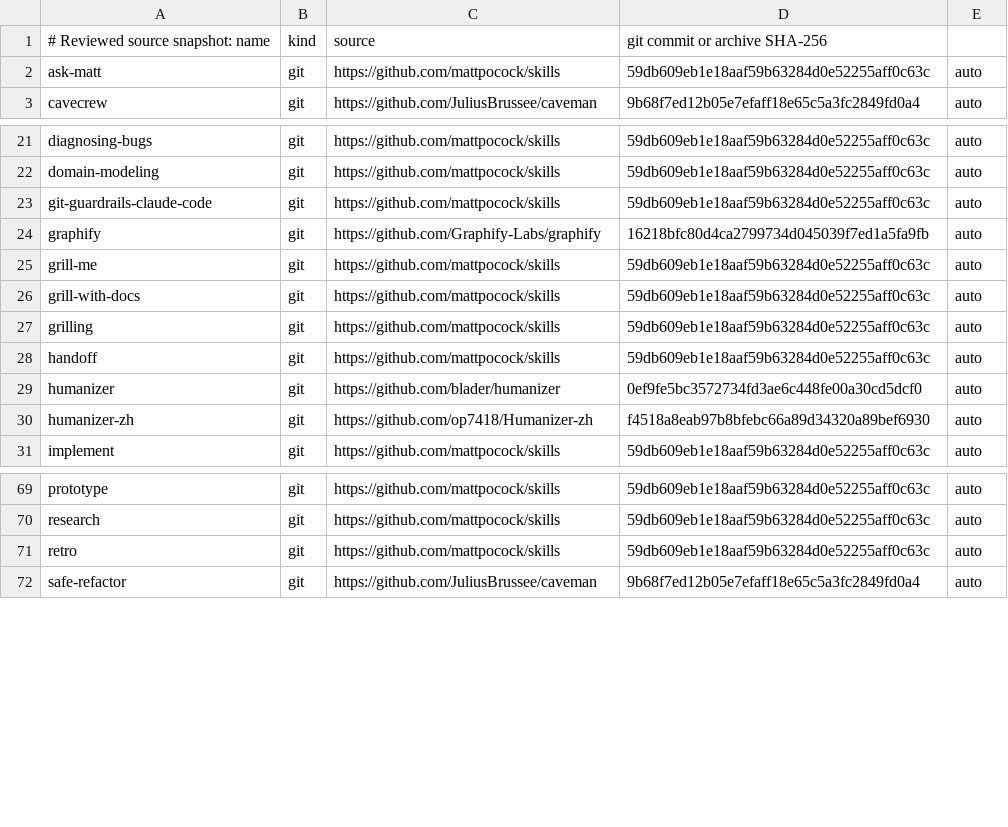
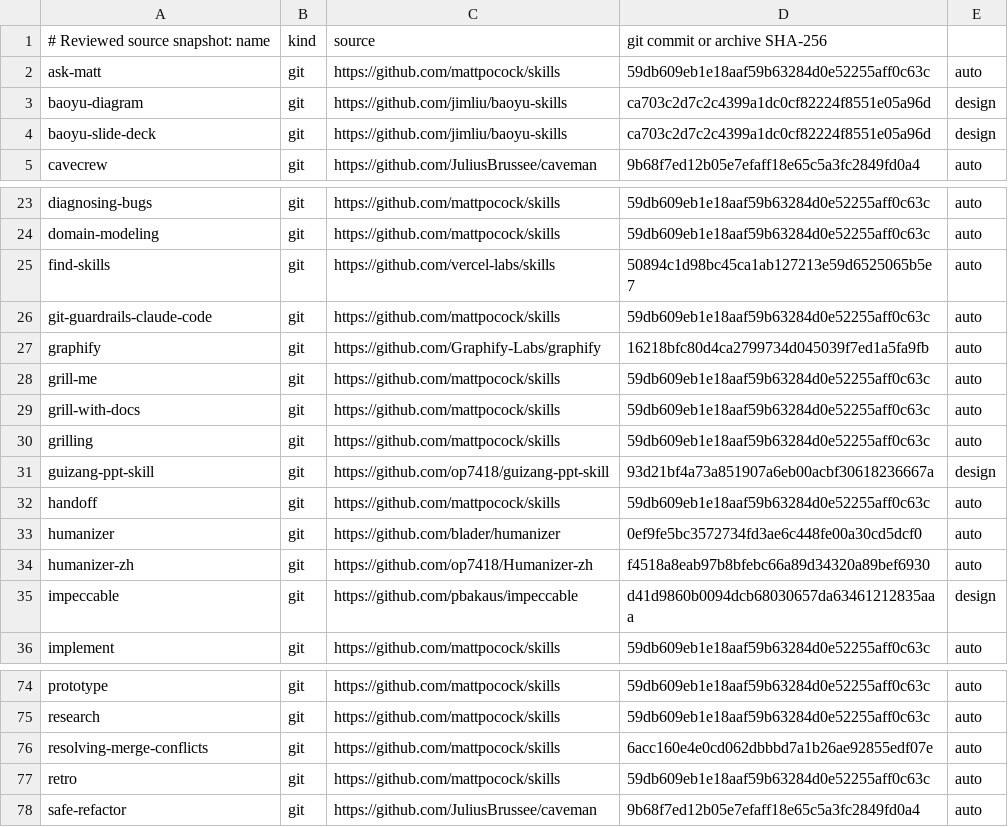
Before and after one commit to JoJoTsui/dotfiles, a TSV file: deployment/skills.lock.tsv, drawn as a sheet; only a part is shown, gaps mark what is left out.

Commit message:
[agents]: adopt the CLI-only skills and report lockfile drift
Add the six skills that existed only in the bunx skills record as catalog rows with reviewed upstream pins: the two baoyu skills, guizang-ppt-skill, impeccable, find-skills, and resolving-merge-conflicts. The repository catalog is now the only writer of a managed skill root.

Read ~/.agents/.skill-lock.json as device state: a dedicated report names every uncatalogued or disabled entry with its exact bunx skills remove command and exits non-zero on drift, while an apply and the pin check report without failing. The CLI lockfile is never written. The guizang layout keeps only the skill resources so repository files do not reach discovery.

```diff
--- a/deployment/skills.lock.tsv
+++ b/deployment/skills.lock.tsv
@@ -2,2 +2,4 @@
 ask-matt|git|https://github.com/mattpocock/skills|59db609eb1e18aaf59b63284d0e52255aff0c63c|auto
+baoyu-diagram|git|https://github.com/jimliu/baoyu-skills|ca703c2d7c2c4399a1dc0cf82224f8551e05a96d|design
+baoyu-slide-deck|git|https://github.com/jimliu/baoyu-skills|ca703c2d7c2c4399a1dc0cf82224f8551e05a96d|design
 cavecrew|git|https://github.com/JuliusBrussee/caveman|9b68f7ed12b05e7efaff18e65c5a3fc2849fd0a4|auto
@@ -22,2 +24,3 @@ diagnosing-bugs|git|https://github.com/mattpocock/skills|59db609eb1e18aaf59b6328
 domain-modeling|git|https://github.com/mattpocock/skills|59db609eb1e18aaf59b63284d0e52255aff0c63c|auto
+find-skills|git|https://github.com/vercel-labs/skills|50894c1d98bc45ca1ab127213e59d6525065b5e7|auto
 git-guardrails-claude-code|git|https://github.com/mattpocock/skills|59db609eb1e18aaf59b63284d0e52255aff0c63c|auto
@@ -27,2 +30,3 @@ grill-with-docs|git|https://github.com/mattpocock/skills|59db609eb1e18aaf59b6328
 grilling|git|https://github.com/mattpocock/skills|59db609eb1e18aaf59b63284d0e52255aff0c63c|auto
+guizang-ppt-skill|git|https://github.com/op7418/guizang-ppt-skill|93d21bf4a73a851907a6eb00acbf30618236667a|design
 handoff|git|https://github.com/mattpocock/skills|59db609eb1e18aaf59b63284d0e52255aff0c63c|auto
@@ -30,2 +34,3 @@ humanizer|git|https://github.com/blader/humanizer|0ef9fe5bc3572734fd3ae6c448fe00
 humanizer-zh|git|https://github.com/op7418/Humanizer-zh|f4518a8eab97b8bfebc66a89d34320a89bef6930|auto
+impeccable|git|https://github.com/pbakaus/impeccable|d41d9860b0094dcb68030657da63461212835aaa|design
 implement|git|https://github.com/mattpocock/skills|59db609eb1e18aaf59b63284d0e52255aff0c63c|auto
@@ -70,2 +75,3 @@ prototype|git|https://github.com/mattpocock/skills|59db609eb1e18aaf59b63284d0e52
 research|git|https://github.com/mattpocock/skills|59db609eb1e18aaf59b63284d0e52255aff0c63c|auto
+resolving-merge-conflicts|git|https://github.com/mattpocock/skills|6acc160e4e0cd062dbbbd7a1b26ae92855edf07e|auto
 retro|git|https://github.com/mattpocock/skills|59db609eb1e18aaf59b63284d0e52255aff0c63c|auto
```
Also changed, not shown: deployment/skill-layouts.tsv, deployment/skills.tsv, 7 other files.
